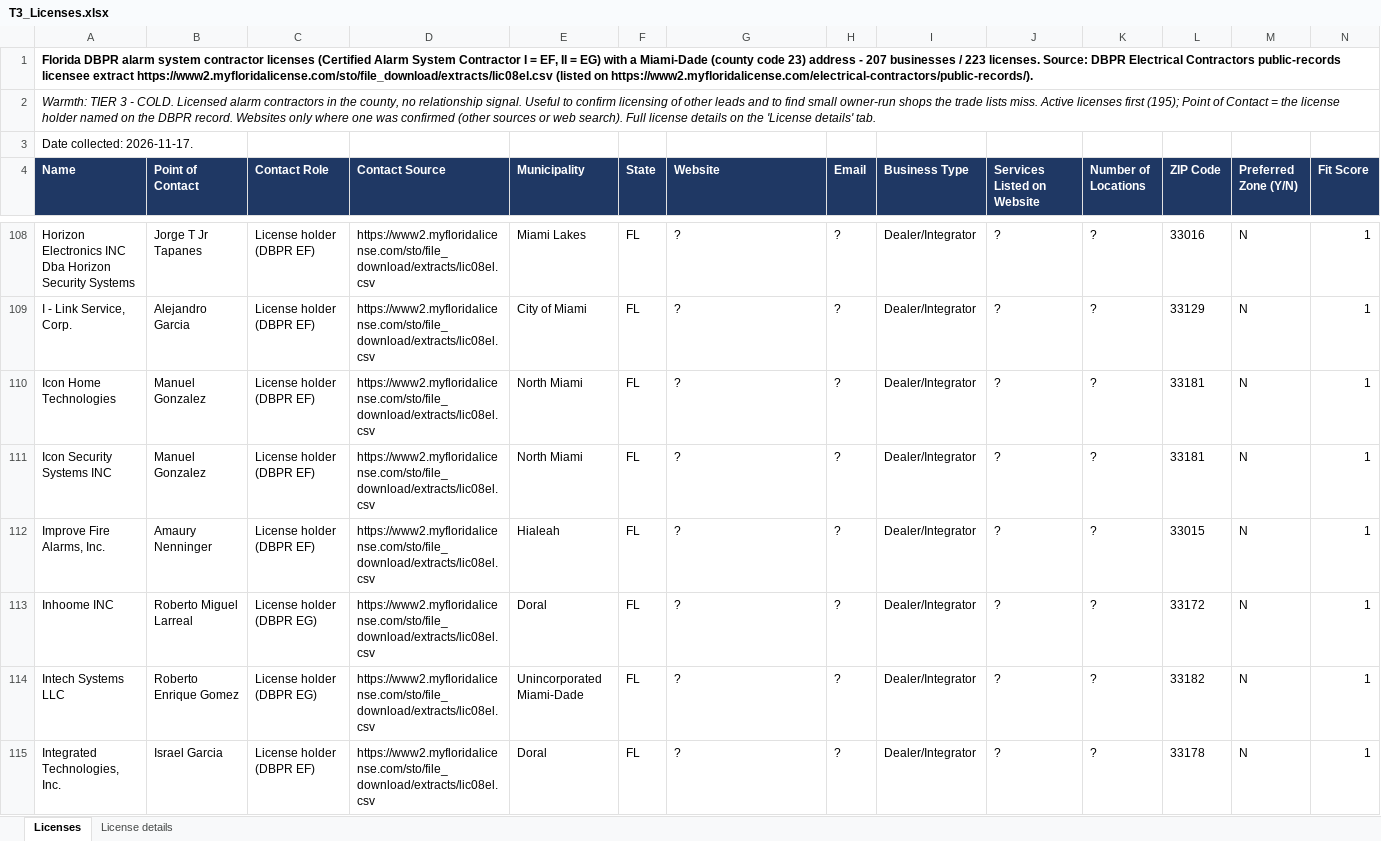
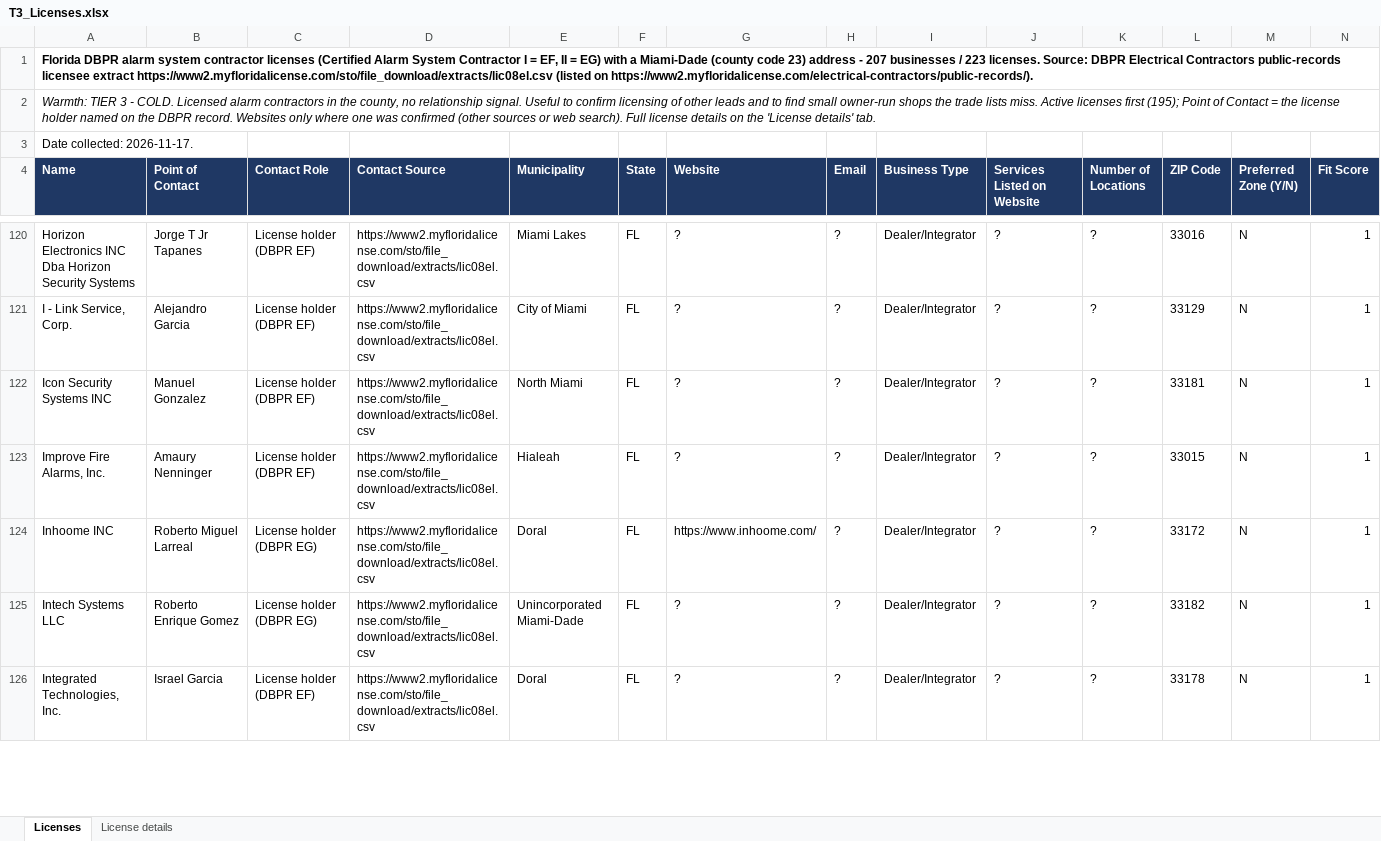
Before and after one commit to astromandrewsa-arch/ash, an Excel workbook: leads/T3_Licenses.xlsx, sheet Licenses, drawn as a sheet; only a part is shown, gaps mark what is left out; values as stored, in another font and other column widths than the file's, no borders; removed rows and columns are numbered as before the commit, all else as after; rows hold the shown columns only; the diff covers the shown part only; the diff names each change by its address in the sheet, - before the commit and + after, or states it on an @@ line.

```diff
--- a/leads/T3_Licenses.xlsx (sheet Licenses)
+++ b/leads/T3_Licenses.xlsx (sheet Licenses)
-row 110: Icon Home Technologies | Manuel Gonzalez | License holder (DBPR EF) | https://www2.myfloridalicense.com/sto/file_download/extracts/lic08el.csv | North Miami | FL | ? | ? | Dealer/Integrator | ? | ? | 33181 | N | 1
-G124 (Website): ?
+G124 (Website): https://www.inhoome.com/
```
Also changed, not shown: 25 added rows, 24 removed rows and 4 edited cells elsewhere in this sheet, leads/T1_IAF_Members.xlsx, leads/T2_Manufacturer_Dealers.xlsx, 20 other files.
